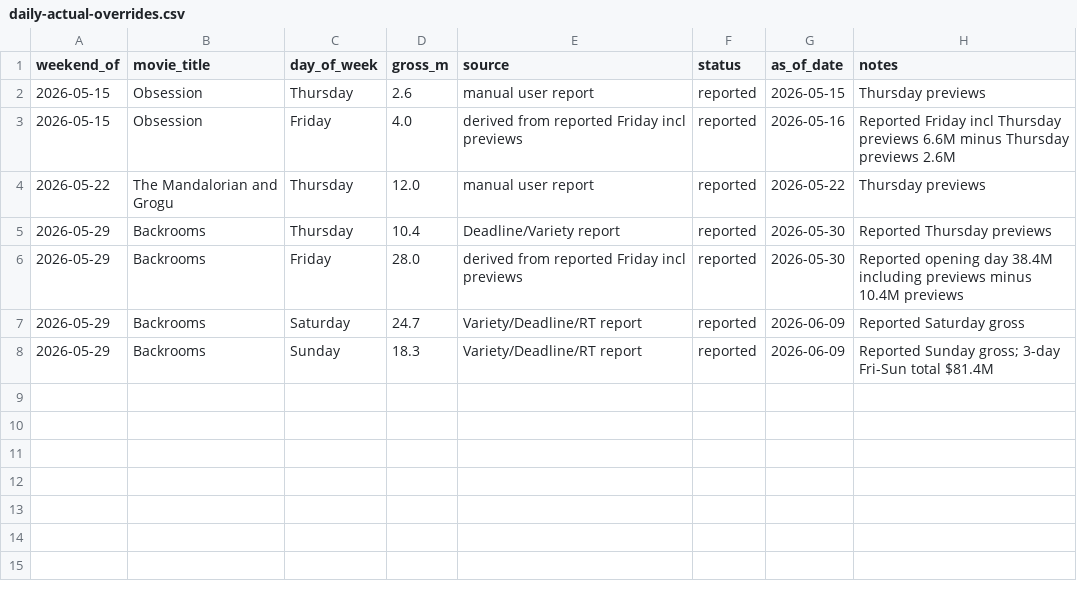
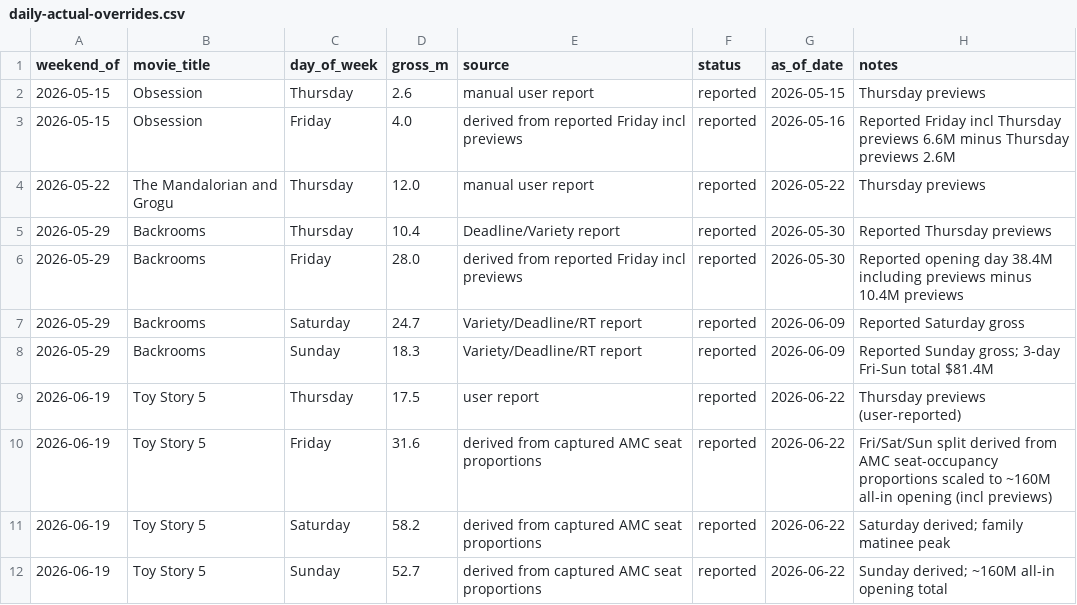
Before and after one commit to arnauddg27-svg/Theatres, a CSV file: box-office-tracker/data/daily-actual-overrides.csv, drawn as a sheet.

```diff
--- a/box-office-tracker/data/daily-actual-overrides.csv
+++ b/box-office-tracker/data/daily-actual-overrides.csv
@@ -8 +8,5 @@ weekend_of,movie_title,day_of_week,gross_m,source,status,as_of_date,notes
 2026-05-29,Backrooms,Sunday,18.3,Variety/Deadline/RT report,reported,2026-06-09,Reported Sunday gross; 3-day Fri-Sun total $81.4M
+2026-06-19,Toy Story 5,Thursday,17.5,user report,reported,2026-06-22,Thursday previews (user-reported)
+2026-06-19,Toy Story 5,Friday,31.6,derived from captured AMC seat proportions,reported,2026-06-22,Fri/Sat/Sun split derived from AMC seat-occupancy proportions scaled to ~160M all-in opening (incl previews)
+2026-06-19,Toy Story 5,Saturday,58.2,derived from captured AMC seat proportions,reported,2026-06-22,Saturday derived; family matinee peak
+2026-06-19,Toy Story 5,Sunday,52.7,derived from captured AMC seat proportions,reported,2026-06-22,Sunday derived; ~160M all-in opening total
```
Also changed, not shown: 2 other files.
